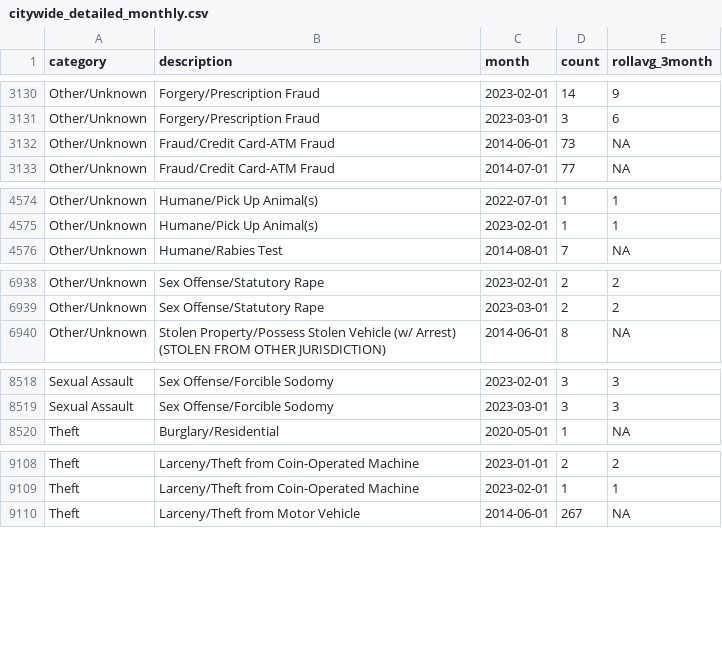
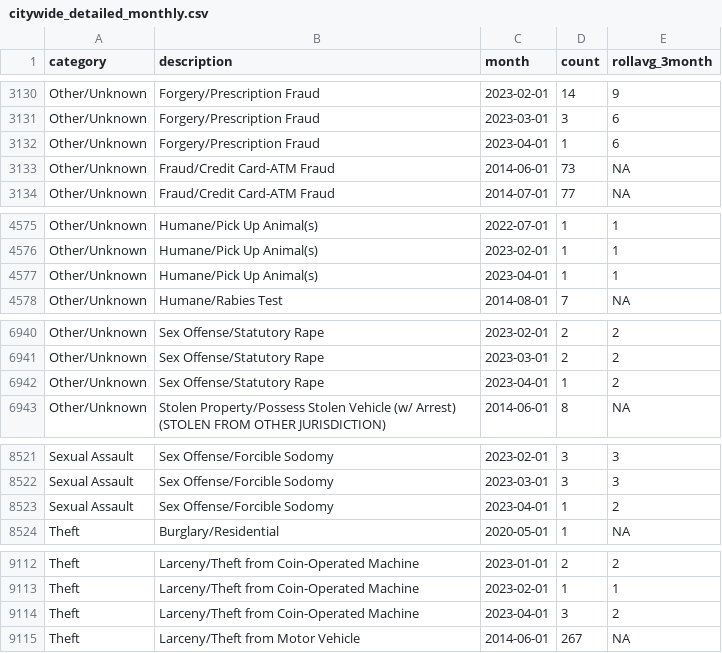
Before and after one commit to abcotvdata/safetytracker_raleigh, a CSV file: data/output/monthly/citywide_detailed_monthly.csv, drawn as a sheet; only a part is shown, gaps mark what is left out; the diff covers the shown part only; the diff names each change by its address in the sheet, - before the commit and + after, or states it on an @@ line.

Commit message:
New crime data collected

```diff
--- a/data/output/monthly/citywide_detailed_monthly.csv
+++ b/data/output/monthly/citywide_detailed_monthly.csv
+row 3132: Other/Unknown | Forgery/Prescription Fraud | 2023-04-01 | 1 | 6
+row 4577: Other/Unknown | Humane/Pick Up Animal(s) | 2023-04-01 | 1 | 1
+row 6942: Other/Unknown | Sex Offense/Statutory Rape | 2023-04-01 | 1 | 2
+row 8523: Sexual Assault | Sex Offense/Forcible Sodomy | 2023-04-01 | 1 | 2
+row 9114: Theft | Larceny/Theft from Coin-Operated Machine | 2023-04-01 | 3 | 2
```
Also changed, not shown: 112 edited cells elsewhere in this file, data/output/districts/autothefts_district.csv, data/output/districts/burglaries_district.csv, 52 other files.
